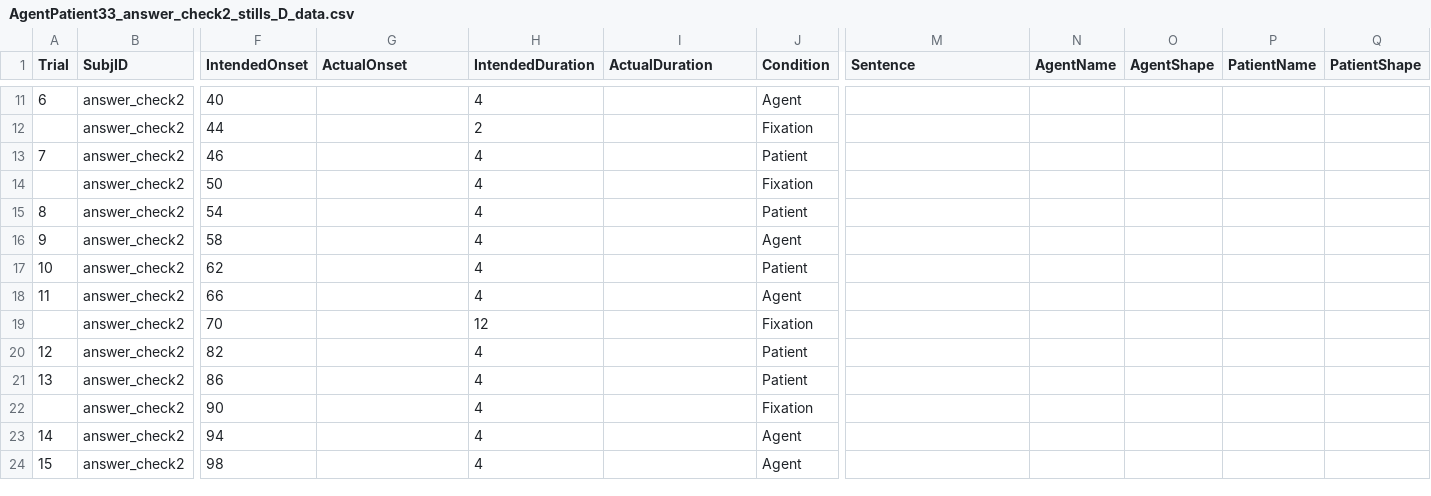
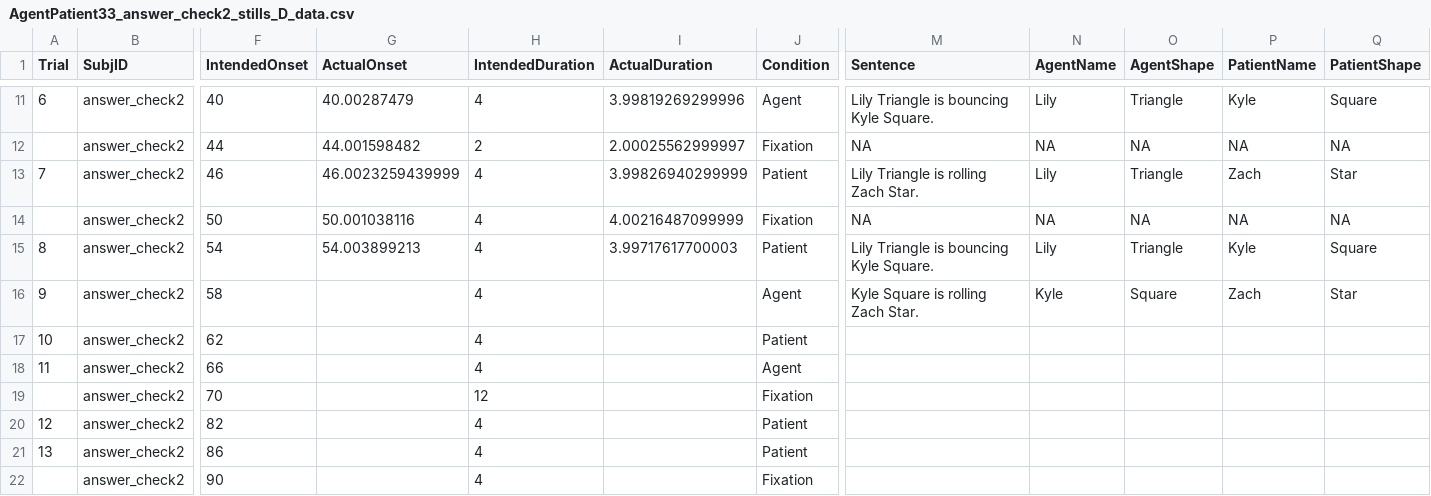
Before and after one commit to mekline/AgentPatient_Pilot, a CSV file: Experiment pilot 2/data/AgentPatient33_answer_check2_stills_D_data.csv, drawn as a sheet; only a part is shown, gaps mark what is left out; the shorter side is filled out with more unchanged rows; removed rows and columns are numbered as before the commit, all else as after; rows hold the shown columns only; the diff covers the shown part only; the diff names each change by its address in the sheet, - before the commit and + after, or states it on an @@ line.

```diff
--- a/Experiment pilot 2/data/AgentPatient33_answer_check2_stills_D_data.csv
+++ b/Experiment pilot 2/data/AgentPatient33_answer_check2_stills_D_data.csv
-G11 (ActualOnset): (empty)
+G11 (ActualOnset): 40.00287479
-I11 (ActualDuration): (empty)
+I11 (ActualDuration): 3.99819269299996
-M11 (Sentence): (empty)
+M11 (Sentence): Lily Triangle is bouncing Kyle Square.
-N11 (AgentName): (empty)
+N11 (AgentName): Lily
-O11 (AgentShape): (empty)
+O11 (AgentShape): Triangle
-P11 (PatientName): (empty)
+P11 (PatientName): Kyle
-Q11 (PatientShape): (empty)
+Q11 (PatientShape): Square
-row 12:  | answer_check2 | 44 |  | 2 |  | Fixation
+row 12:  | answer_check2 | 44 | 44.001598482 | 2 | 2.00025562999997 | Fixation | NA | NA | NA | NA | NA
-G13 (ActualOnset): (empty)
+G13 (ActualOnset): 46.0023259439999
-I13 (ActualDuration): (empty)
+I13 (ActualDuration): 3.99826940299999
-M13 (Sentence): (empty)
+M13 (Sentence): Lily Triangle is rolling Zach Star.
-N13 (AgentName): (empty)
+N13 (AgentName): Lily
-O13 (AgentShape): (empty)
+O13 (AgentShape): Triangle
-P13 (PatientName): (empty)
+P13 (PatientName): Zach
-Q13 (PatientShape): (empty)
+Q13 (PatientShape): Star
-row 14:  | answer_check2 | 50 |  | 4 |  | Fixation
+row 14:  | answer_check2 | 50 | 50.001038116 | 4 | 4.00216487099999 | Fixation | NA | NA | NA | NA | NA
-G15 (ActualOnset): (empty)
+G15 (ActualOnset): 54.003899213
-I15 (ActualDuration): (empty)
+I15 (ActualDuration): 3.99717617700003
-M15 (Sentence): (empty)
+M15 (Sentence): Lily Triangle is bouncing Kyle Square.
-N15 (AgentName): (empty)
+N15 (AgentName): Lily
-O15 (AgentShape): (empty)
+O15 (AgentShape): Triangle
-P15 (PatientName): (empty)
+P15 (PatientName): Kyle
-Q15 (PatientShape): (empty)
+Q15 (PatientShape): Square
-M16 (Sentence): (empty)
+M16 (Sentence): Kyle Square is rolling Zach Star.
-N16 (AgentName): (empty)
+N16 (AgentName): Kyle
-O16 (AgentShape): (empty)
+O16 (AgentShape): Square
-P16 (PatientName): (empty)
+P16 (PatientName): Zach
-Q16 (PatientShape): (empty)
+Q16 (PatientShape): Star
```
Also changed, not shown: 3 added rows, 3 removed rows and 24 edited cells elsewhere in this file, 6 other files.
